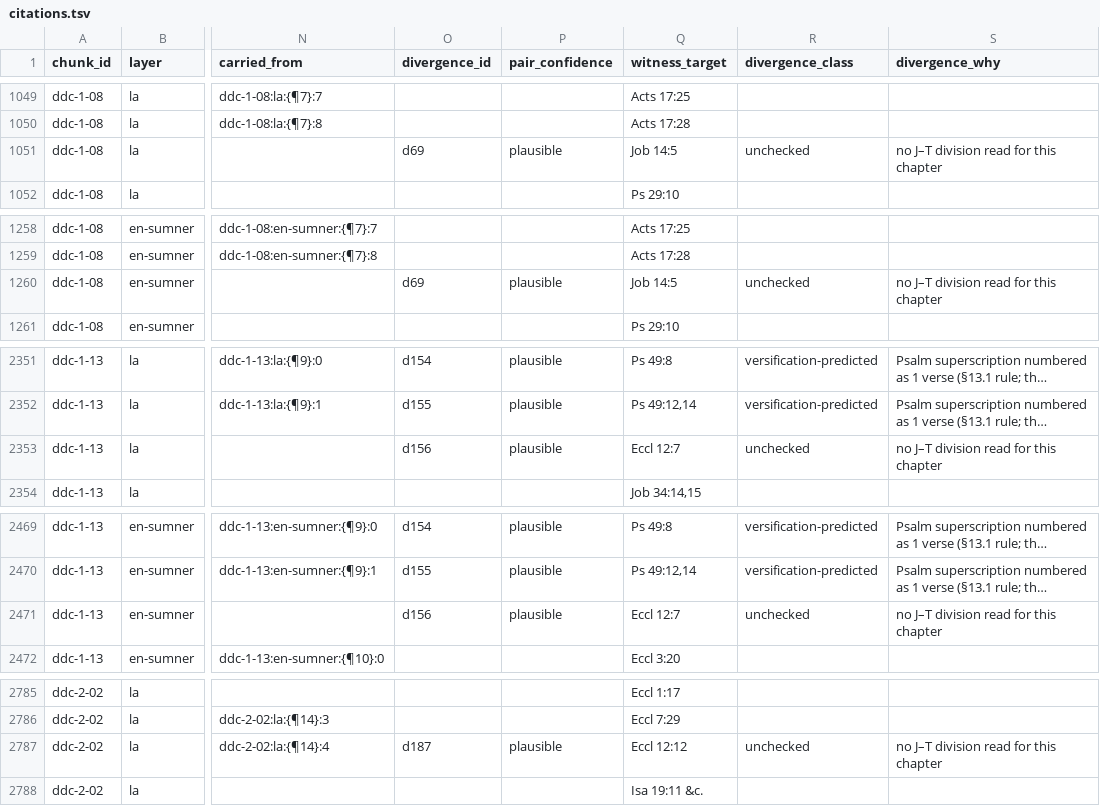
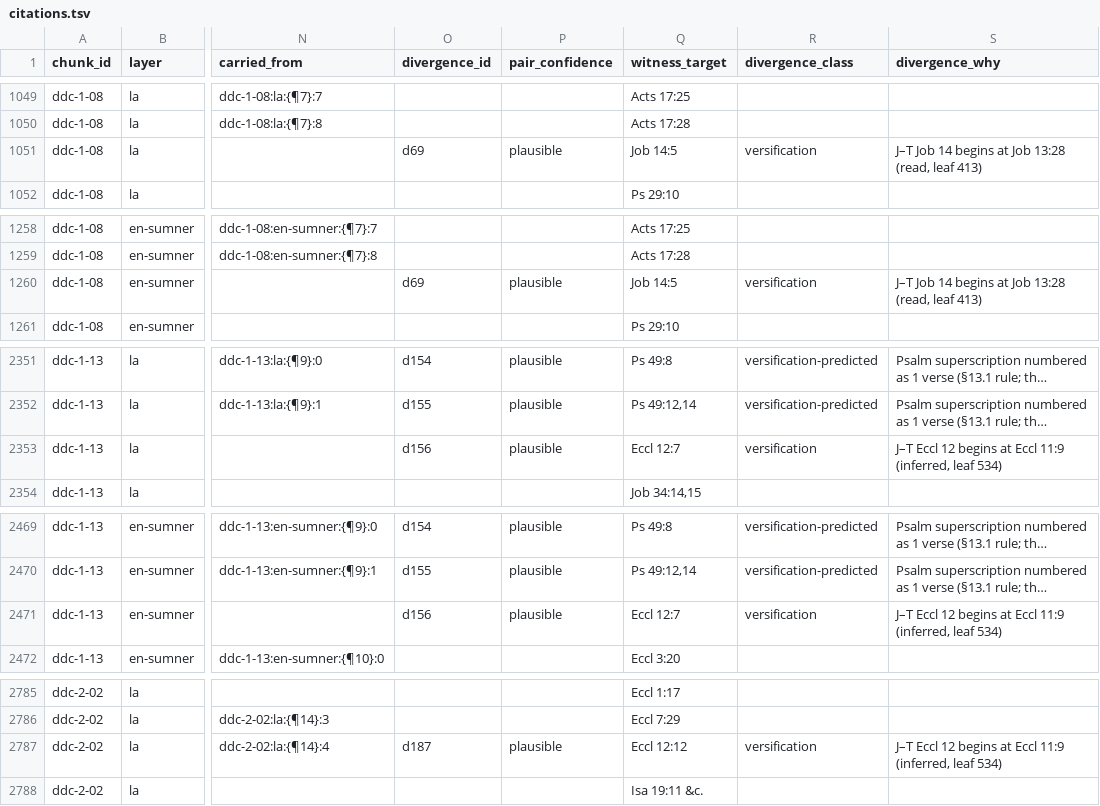
Before and after one commit to wilsonpruitt/milton-doctrina, a TSV file: index/citations.tsv, drawn as a sheet; only a part is shown, gaps mark what is left out; long unchanged cells end in …; the diff covers the shown part only; the diff names each change by its address in the sheet, - before the commit and + after, or states it on an @@ line.

```diff
--- a/index/citations.tsv
+++ b/index/citations.tsv
-R1051 (divergence_class): unchecked
+R1051 (divergence_class): versification
-S1051 (divergence_why): no J–T division read for this chapter
+S1051 (divergence_why): J–T Job 14 begins at Job 13:28 (read, leaf 413)
-R1260 (divergence_class): unchecked
+R1260 (divergence_class): versification
-S1260 (divergence_why): no J–T division read for this chapter
+S1260 (divergence_why): J–T Job 14 begins at Job 13:28 (read, leaf 413)
-R2353 (divergence_class): unchecked
+R2353 (divergence_class): versification
-S2353 (divergence_why): no J–T division read for this chapter
+S2353 (divergence_why): J–T Eccl 12 begins at Eccl 11:9 (inferred, leaf 534)
-R2471 (divergence_class): unchecked
+R2471 (divergence_class): versification
-S2471 (divergence_why): no J–T division read for this chapter
+S2471 (divergence_why): J–T Eccl 12 begins at Eccl 11:9 (inferred, leaf 534)
-R2787 (divergence_class): unchecked
+R2787 (divergence_class): versification
-S2787 (divergence_why): no J–T division read for this chapter
+S2787 (divergence_why): J–T Eccl 12 begins at Eccl 11:9 (inferred, leaf 534)
```
Also changed, not shown: 2 edited cells elsewhere in this file, 4 other files.
